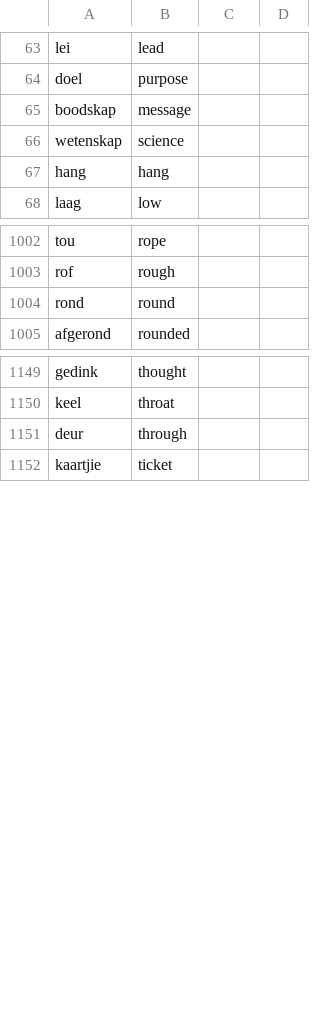
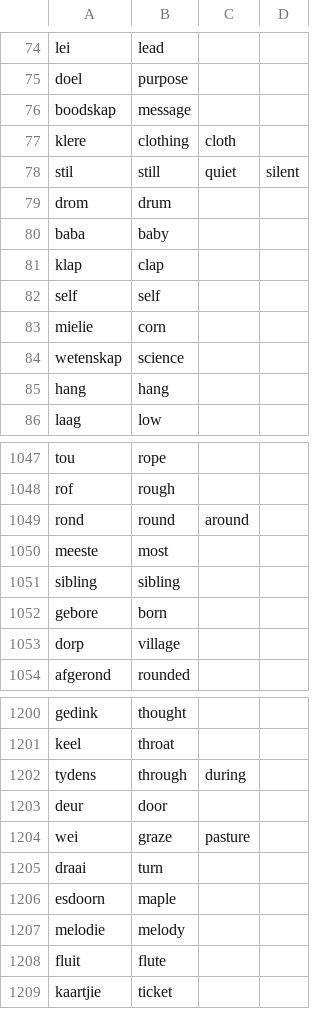
Before and after one commit to MikeSkoe/nut-taal, a CSV file: public/dictionary.csv, drawn as a sheet; only a part is shown, gaps mark what is left out; the diff covers the shown part only.

```diff
--- a/public/dictionary.csv
+++ b/public/dictionary.csv
@@ -65,2 +76,9 @@ doel,purpose,,
 boodskap,message,,
+klere,clothing,cloth,
+stil,still,quiet,silent
+drom,drum,,
+baba,baby,,
+klap,clap,,
+self,self,,
+mielie,corn,,
 wetenskap,science,,
@@ -1003,3 +1048,7 @@ tou,rope,,
 rof,rough,,
-rond,round,,
+rond,round,around,
+meeste,most,,
+sibling,sibling,,
+gebore,born,,
+dorp,village,,
 afgerond,rounded,,
@@ -1150,3 +1201,9 @@ gedink,thought,,
 keel,throat,,
-deur,through,,
+tydens,through,during,
+deur,door,,
+wei,graze,pasture,
+draai,turn,,
+esdoorn,maple,,
+melodie,melody,,
+fluit,flute,,
 kaartjie,ticket,,
```
Also changed, not shown: 47 added rows, 6 removed rows and 25 edited cells elsewhere in this file, public/conjunctions.csv, 11 other files.
